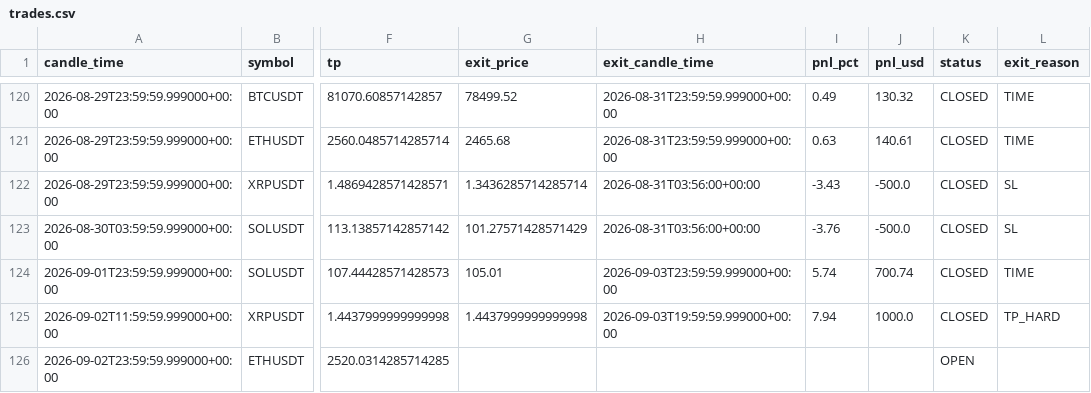
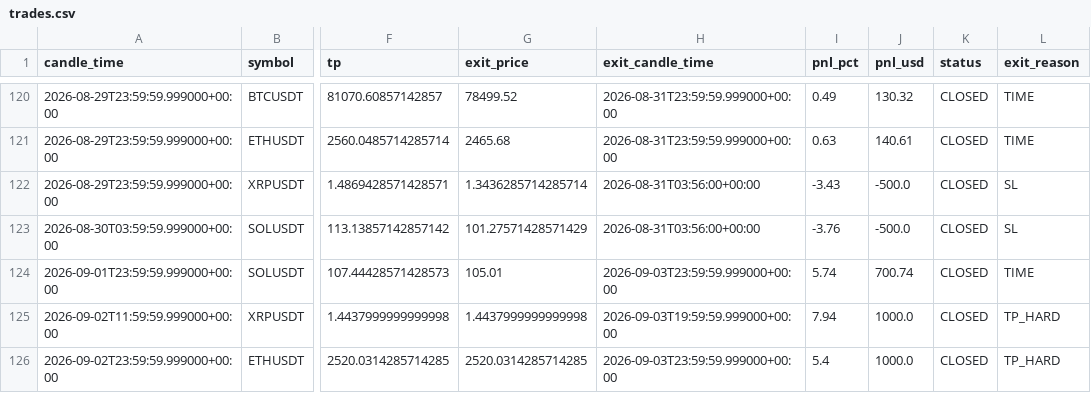
Before and after one commit to kushgbisen/cron-trader, a CSV file: logs/regime_rsi/trades.csv, drawn as a sheet; only a part is shown, gaps mark what is left out; the diff names each change by its address in the sheet, - before the commit and + after, or states it on an @@ line.

```diff
--- a/logs/regime_rsi/trades.csv
+++ b/logs/regime_rsi/trades.csv
-G126 (exit_price): (empty)
+G126 (exit_price): 2520.0314285714285
-H126 (exit_candle_time): (empty)
+H126 (exit_candle_time): 2026-09-03T23:59:59.999000+00:00
-I126 (pnl_pct): (empty)
+I126 (pnl_pct): 5.4
-J126 (pnl_usd): (empty)
+J126 (pnl_usd): 1000.0
-K126 (status): OPEN
+K126 (status): CLOSED
-L126 (exit_reason): (empty)
+L126 (exit_reason): TP_HARD
```
Also changed, not shown: 7 other files.
